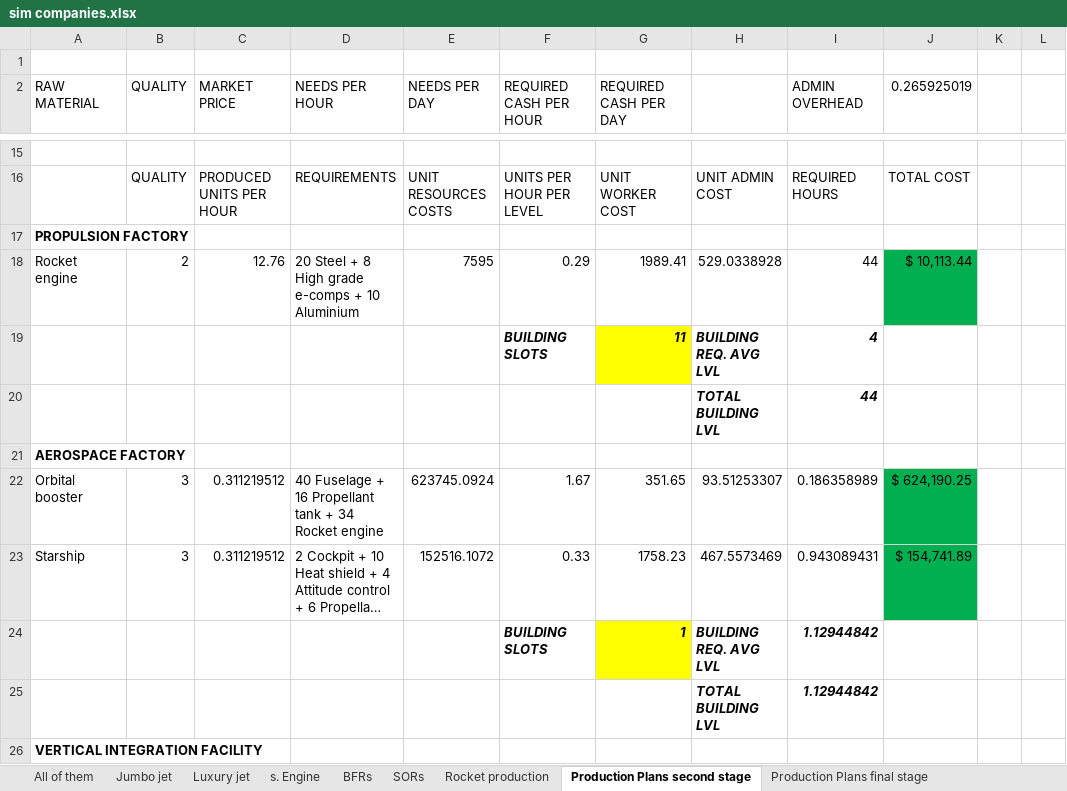
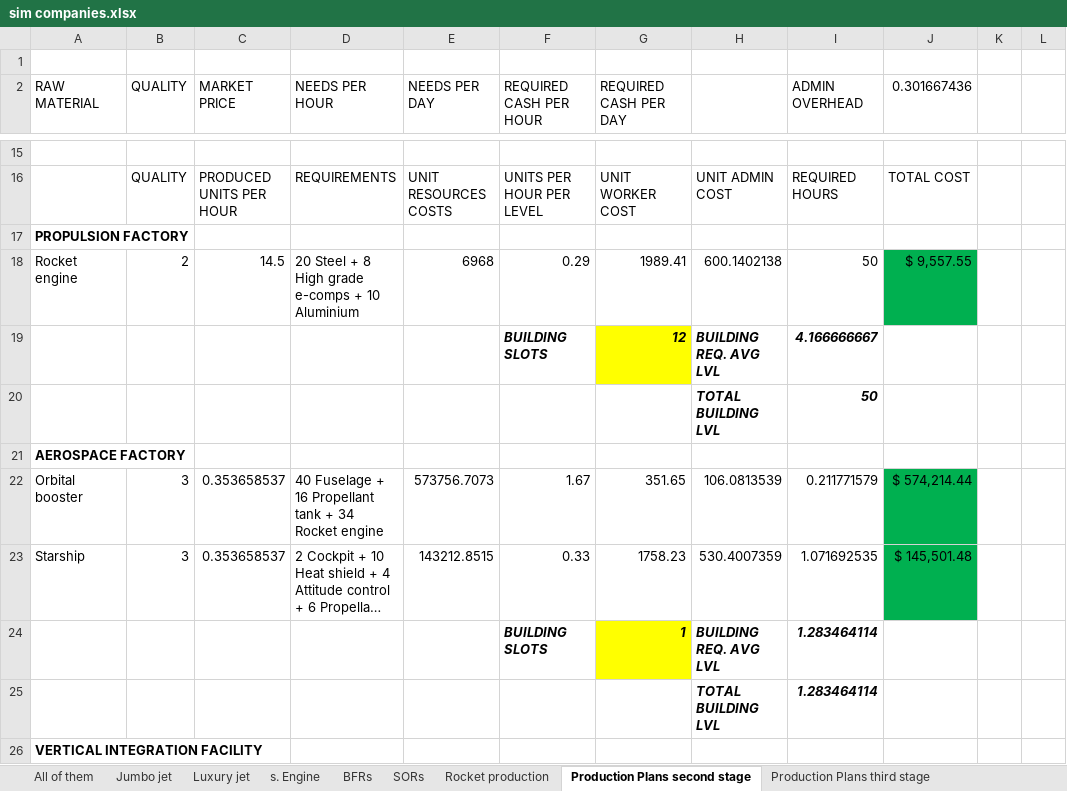
Before and after one commit to OscarFlores-IFi/SimCompanies, an Excel workbook: sim companies.xlsx, sheet Production Plans second stage, drawn as a sheet; only a part is shown, gaps mark what is left out; long unchanged cells end in …; values as stored, in another font and other column widths than the file's, no borders; conditional formats not drawn; the diff covers the shown part only; the diff names each change by its address in the sheet, - before the commit and + after, or states it on an @@ line.

```diff
--- a/sim companies.xlsx (sheet Production Plans second stage)
+++ b/sim companies.xlsx (sheet Production Plans second stage)
+sheet tab: Production Plans third stage
-J2: 0.265925019
+J2: 0.301667436
-C18 (MARKET PRICE): 12.76
+C18 (MARKET PRICE): 14.5
-E18 (NEEDS PER DAY): 7595
+E18 (NEEDS PER DAY): 6968
-H18: 529.0338928
+H18: 600.1402138
-I18 (ADMIN OVERHEAD): 44
+I18 (ADMIN OVERHEAD): 50
-J18 (0.301667436): $ 10,113.44
+J18 (0.301667436): $ 9,557.55
-G19 (REQUIRED CASH PER DAY): 11
+G19 (REQUIRED CASH PER DAY): 12
-I19 (ADMIN OVERHEAD): 4
+I19 (ADMIN OVERHEAD): 4.166666667
-I20 (ADMIN OVERHEAD): 44
+I20 (ADMIN OVERHEAD): 50
-C22:C23 (MARKET PRICE): 0.311219512
+C22:C23 (MARKET PRICE): 0.353658537
-E22 (NEEDS PER DAY): 623745.0924
+E22 (NEEDS PER DAY): 573756.7073
-H22: 93.51253307
+H22: 106.0813539
-I22 (ADMIN OVERHEAD): 0.186358989
+I22 (ADMIN OVERHEAD): 0.211771579
-J22 (0.301667436): $ 624,190.25
+J22 (0.301667436): $ 574,214.44
-E23 (NEEDS PER DAY): 152516.1072
+E23 (NEEDS PER DAY): 143212.8515
-H23: 467.5573469
+H23: 530.4007359
-I23 (ADMIN OVERHEAD): 0.943089431
+I23 (ADMIN OVERHEAD): 1.071692535
-J23 (0.301667436): $ 154,741.89
+J23 (0.301667436): $ 145,501.48
-I24:I25 (ADMIN OVERHEAD): 1.12944842
+I24:I25 (ADMIN OVERHEAD): 1.283464114
```
Also changed, not shown: 25 added rows, 14 removed rows, 45 edited cells and cell formats elsewhere in this sheet, sheet Production Plans final stage.
